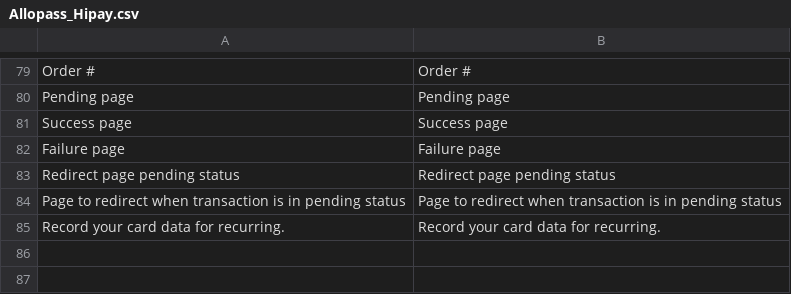
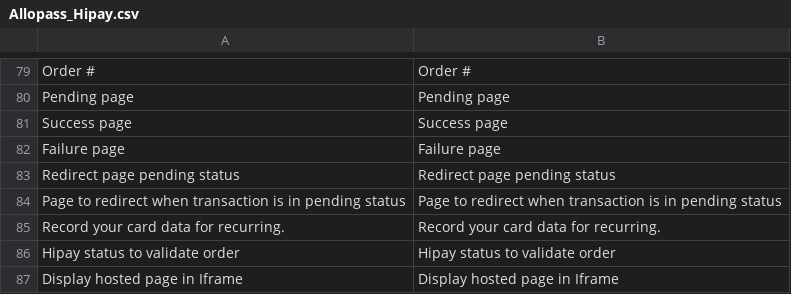
Before and after one commit to hipay/hipay-fullservice-sdk-magento1, a CSV file: app/locale/en_US/Allopass_Hipay.csv, drawn as a sheet; only a part is shown, gaps mark what is left out; the diff names each change by its address in the sheet, - before the commit and + after, or states it on an @@ line.

```diff
--- a/app/locale/en_US/Allopass_Hipay.csv
+++ b/app/locale/en_US/Allopass_Hipay.csv
+row 86: Hipay status to validate order | Hipay status to validate order
+row 87: Display hosted page in Iframe | Display hosted page in Iframe
```
Also changed, not shown: app/locale/fr_FR/Allopass_Hipay.csv.
